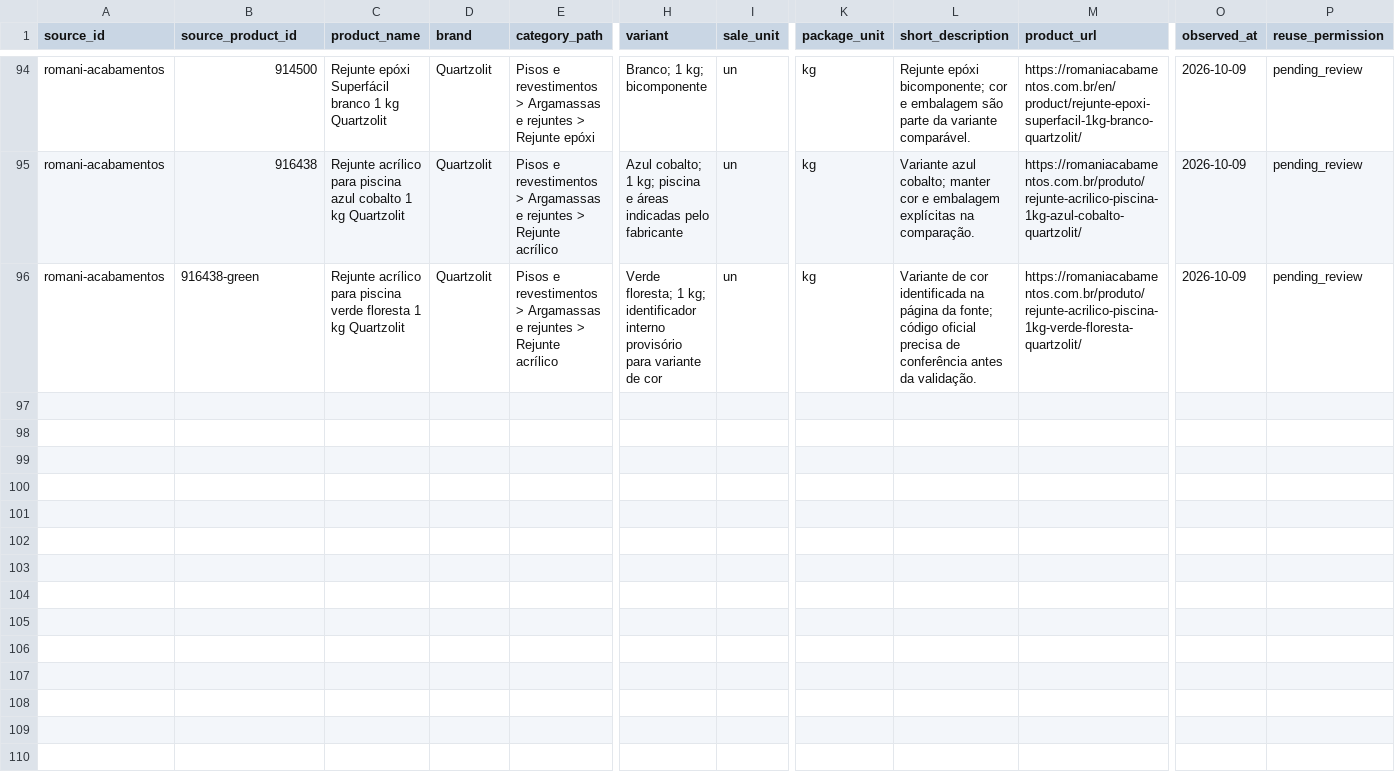
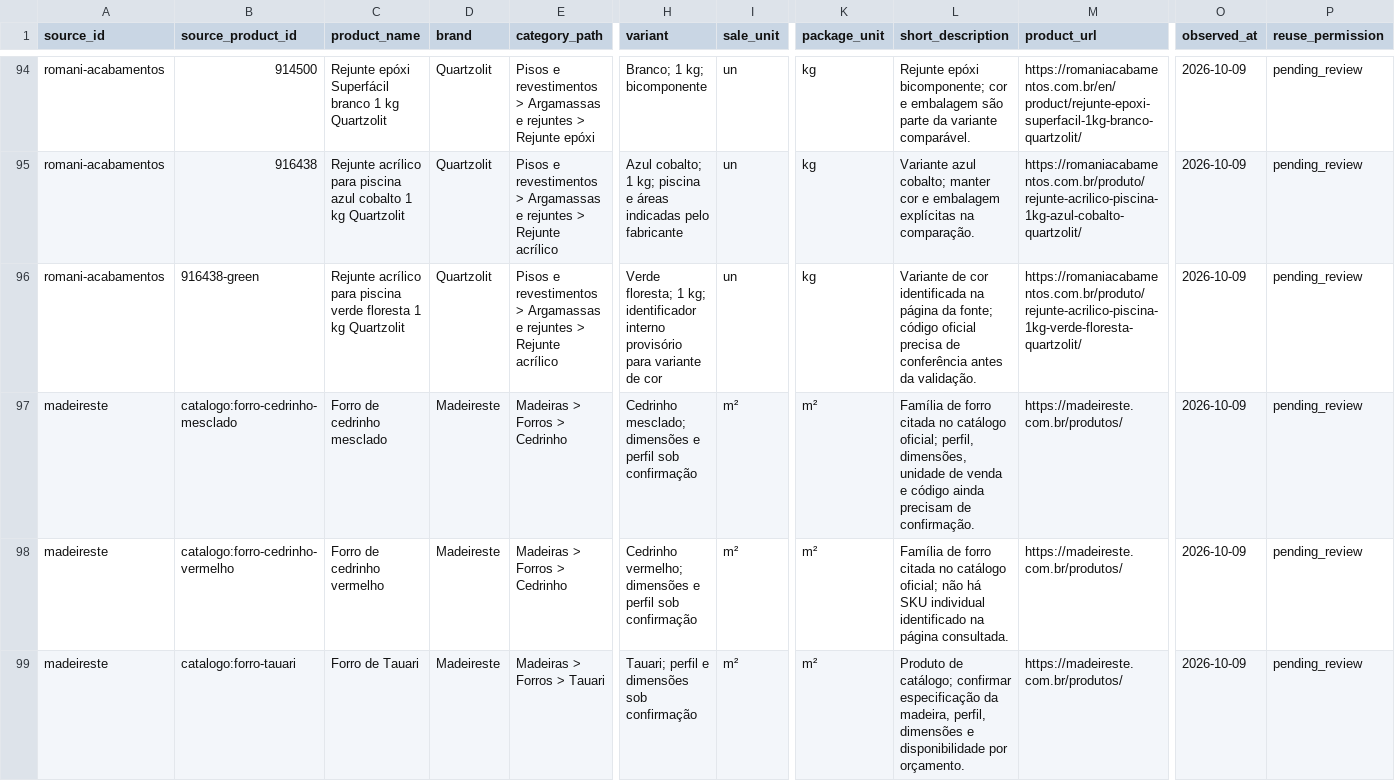
Before and after one commit to Lucas-Belucci-Bellini/Projetos-Futuros, a CSV file: projetos/catalogo-materiais-construcao-londrina/templates/produtos.csv, drawn as a sheet; only a part is shown, gaps mark what is left out; rows hold the shown columns only; the diff covers the shown part only; the diff names each change by its address in the sheet, - before the commit and + after, or states it on an @@ line.

Commit message:
data: add Madeireste wood product candidates

```diff
--- a/projetos/catalogo-materiais-construcao-londrina/templates/produtos.csv
+++ b/projetos/catalogo-materiais-construcao-londrina/templates/produtos.csv
+row 97: madeireste | catalogo:forro-cedrinho-mesclado | Forro de cedrinho mesclado | Madeireste | Madeiras > Forros > Cedrinho | Cedrinho mesclado; dimensões e perfil sob confirmação | m² | m² | Família de forro citada no catálogo oficial; perfil, dimensões, unidade de venda e código ainda precisam de confirmação. | https://madeireste.com.br/produtos/ | 2026-10-09 | pending_review
+row 98: madeireste | catalogo:forro-cedrinho-vermelho | Forro de cedrinho vermelho | Madeireste | Madeiras > Forros > Cedrinho | Cedrinho vermelho; dimensões e perfil sob confirmação | m² | m² | Família de forro citada no catálogo oficial; não há SKU individual identificado na página consultada. | https://madeireste.com.br/produtos/ | 2026-10-09 | pending_review
+row 99: madeireste | catalogo:forro-tauari | Forro de Tauari | Madeireste | Madeiras > Forros > Tauari | Tauari; perfil e dimensões sob confirmação | m² | m² | Produto de catálogo; confirmar especificação da madeira, perfil, dimensões e disponibilidade por orçamento. | https://madeireste.com.br/produtos/ | 2026-10-09 | pending_review
```
Also changed, not shown: 7 added rows elsewhere in this file.
